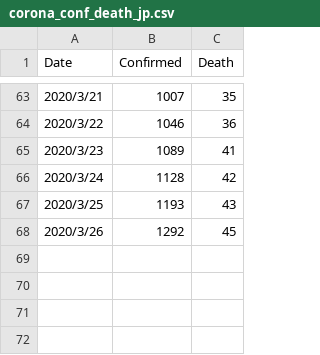
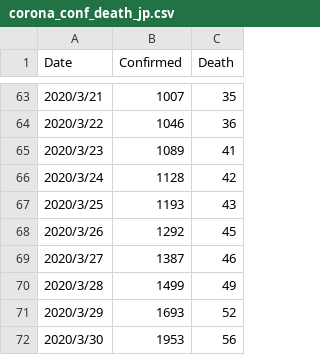
Before and after one commit to Kilometer0101/COVID-2019, a CSV file: data/corona_conf_death_jp.csv, drawn as a sheet; only a part is shown, gaps mark what is left out.

```diff
--- a/data/corona_conf_death_jp.csv
+++ b/data/corona_conf_death_jp.csv
@@ -68 +68,5 @@ Date,Confirmed,Death
 2020/3/26,1292,45
+2020/3/27,1387,46
+2020/3/28,1499,49
+2020/3/29,1693,52
+2020/3/30,1953,56
```
Also changed, not shown: 19 other files.
